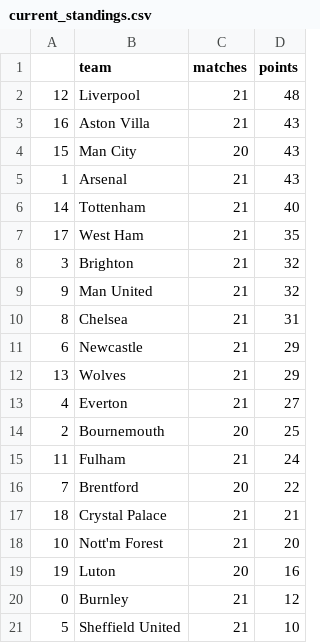
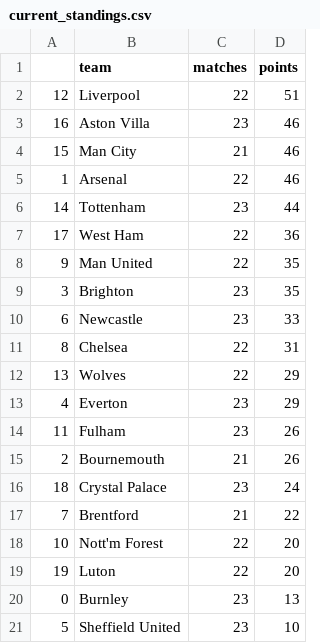
Before and after one commit to AndresNavarrete/football_predictor, a CSV file: data/forecast/current_standings.csv, drawn as a sheet.

```diff
--- a/data/forecast/current_standings.csv
+++ b/data/forecast/current_standings.csv
@@ -1,21 +1,21 @@
 ,team,matches,points
-12,Liverpool,21,48
-16,Aston Villa,21,43
-15,Man City,20,43
-1,Arsenal,21,43
-14,Tottenham,21,40
-17,West Ham,21,35
-3,Brighton,21,32
-9,Man United,21,32
-8,Chelsea,21,31
-6,Newcastle,21,29
-13,Wolves,21,29
-4,Everton,21,27
-2,Bournemouth,20,25
-11,Fulham,21,24
-7,Brentford,20,22
-18,Crystal Palace,21,21
-10,Nott'm Forest,21,20
-19,Luton,20,16
-0,Burnley,21,12
-5,Sheffield United,21,10
+12,Liverpool,22,51
+16,Aston Villa,23,46
+15,Man City,21,46
+1,Arsenal,22,46
+14,Tottenham,23,44
+17,West Ham,22,36
+9,Man United,22,35
+3,Brighton,23,35
+6,Newcastle,23,33
+8,Chelsea,22,31
+13,Wolves,22,29
+4,Everton,23,29
+11,Fulham,23,26
+2,Bournemouth,21,26
+18,Crystal Palace,23,24
+7,Brentford,21,22
+10,Nott'm Forest,22,20
+19,Luton,22,20
+0,Burnley,23,13
+5,Sheffield United,23,10
```
Also changed, not shown: data/forecast/standings.csv, data/ml/fixture.csv, 2 other files.
